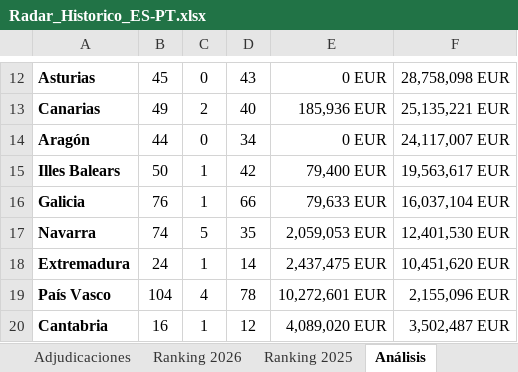
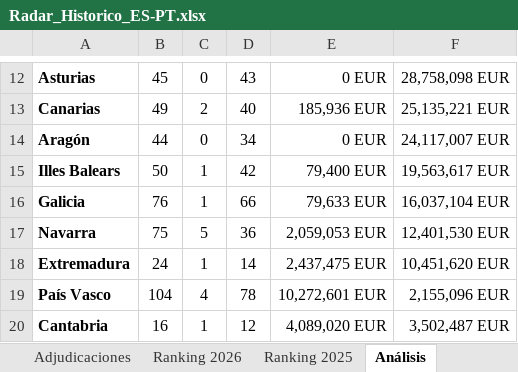
Before and after one commit to ibarrez/canalis-tender, an Excel workbook: docs/Radar_Historico_ES-PT.xlsx, sheet Análisis, drawn as a sheet; only a part is shown, gaps mark what is left out; values as stored, in another font and other column widths than the file's, no borders; the diff covers the shown part only; the diff names each change by its address in the sheet, - before the commit and + after, or states it on an @@ line.

```diff
--- a/docs/Radar_Historico_ES-PT.xlsx (sheet Análisis)
+++ b/docs/Radar_Historico_ES-PT.xlsx (sheet Análisis)
-B17: 74
+B17: 75
-D17: 35
+D17: 36
```
Also changed, not shown: 1 added row and 22 edited cells elsewhere in this sheet, sheet Vigentes, sheet Histórico 2026, sheet Adjudicaciones, sheet Portada, 7 other files.
